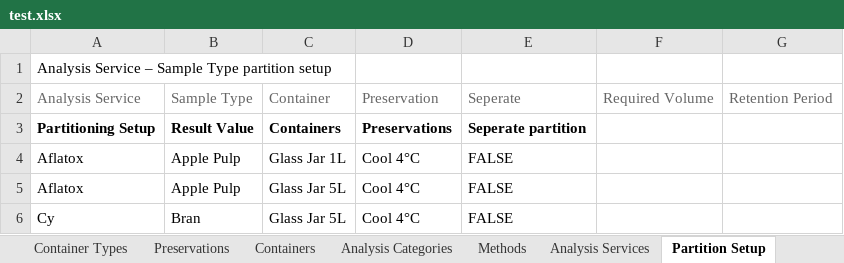
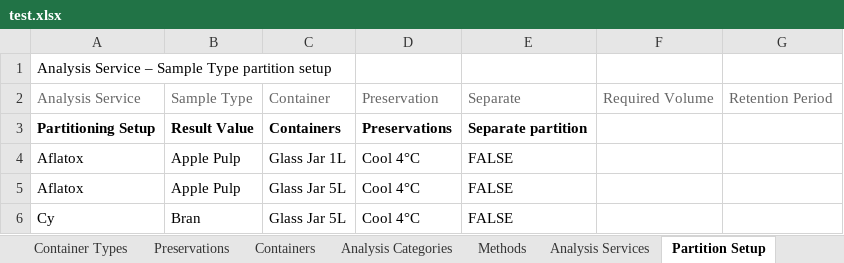
Before and after one commit to senaite/senaite.core, an Excel workbook: bika/lims/setupdata/test.xlsx, sheet Partition Setup, drawn as a sheet; only a part is shown; values as stored, in another font and other column widths than the file's, no borders; the diff names each change by its address in the sheet, - before the commit and + after, or states it on an @@ line.

Commit message:
fix seperate

```diff
--- a/bika/lims/setupdata/test.xlsx (sheet Partition Setup)
+++ b/bika/lims/setupdata/test.xlsx (sheet Partition Setup)
-E2: Seperate
+E2: Separate
-E3: Seperate partition
+E3: Separate partition
```
Also changed, not shown: sheet Analysis Services.
